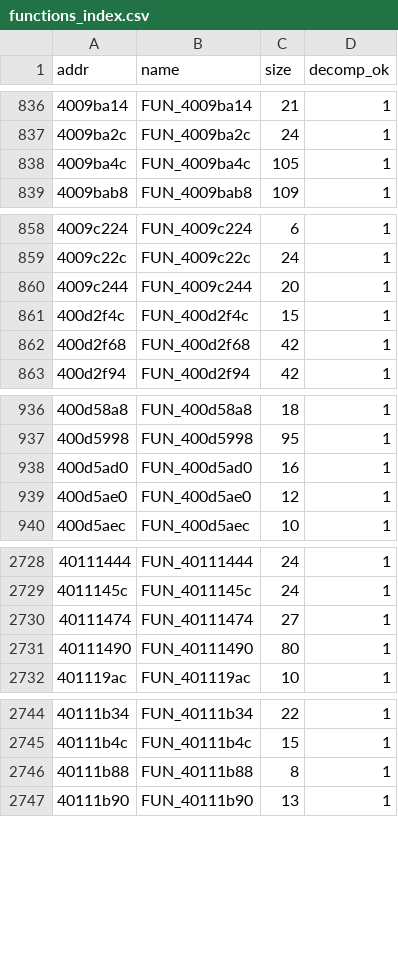
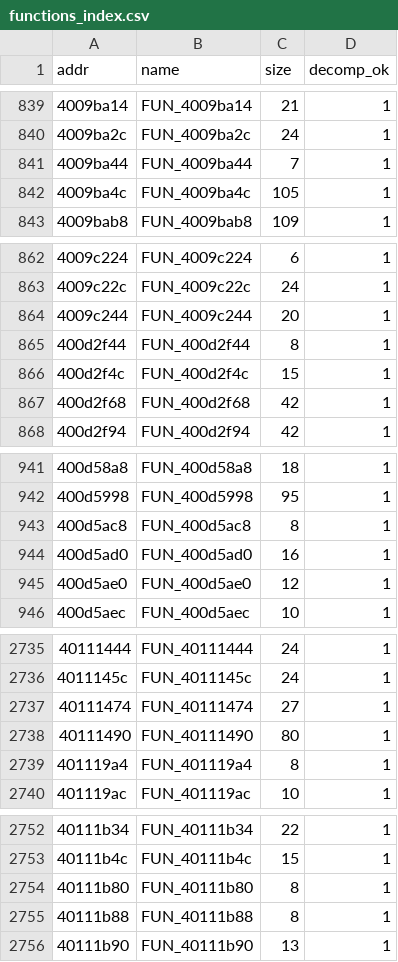
Before and after one commit to salonnikov/mower-stock-reverse, a CSV file: reverse-v2/esp32-display/functions_index.csv, drawn as a sheet; only a part is shown, gaps mark what is left out; the diff covers the shown part only; the diff names each change by its address in the sheet, - before the commit and + after, or states it on an @@ line.

```diff
--- a/reverse-v2/esp32-display/functions_index.csv
+++ b/reverse-v2/esp32-display/functions_index.csv
+row 841: 4009ba44 | FUN_4009ba44 | 7 | 1
+row 865: 400d2f44 | FUN_400d2f44 | 8 | 1
+row 943: 400d5ac8 | FUN_400d5ac8 | 8 | 1
+row 2739: 401119a4 | FUN_401119a4 | 8 | 1
+row 2754: 40111b80 | FUN_40111b80 | 8 | 1
```
Also changed, not shown: 20 added rows and 4 edited cells elsewhere in this file, 4 other files.
